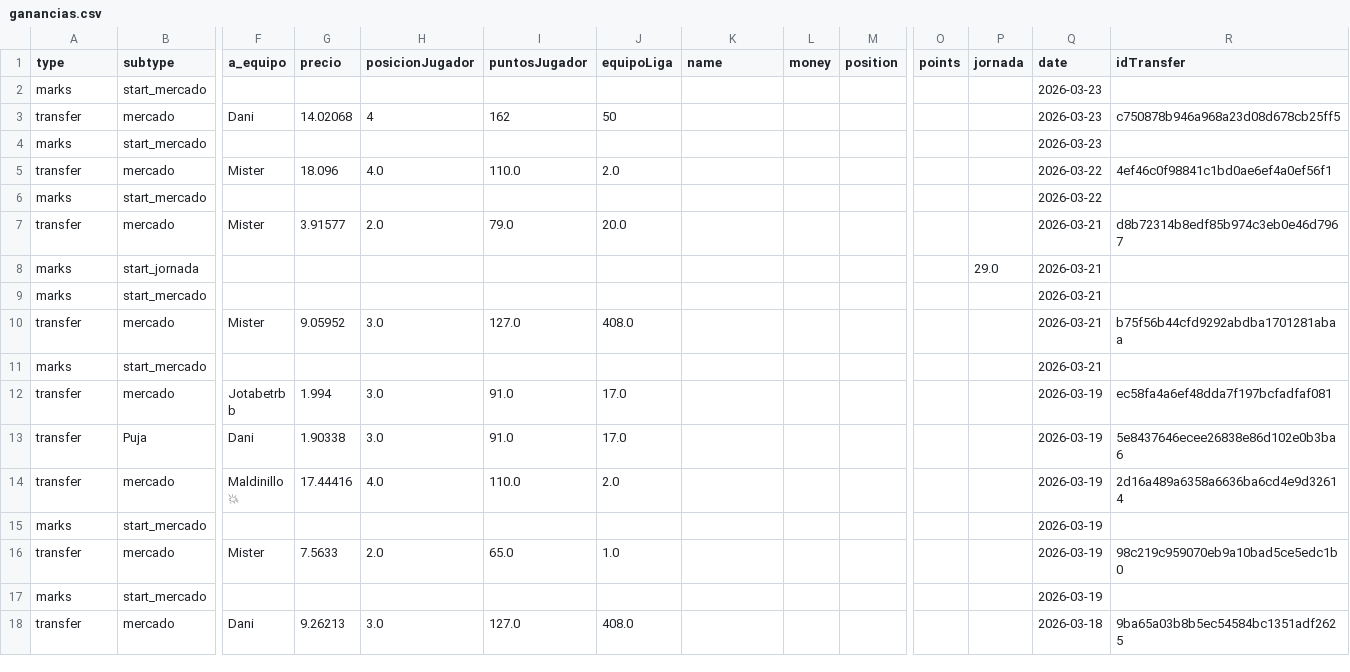
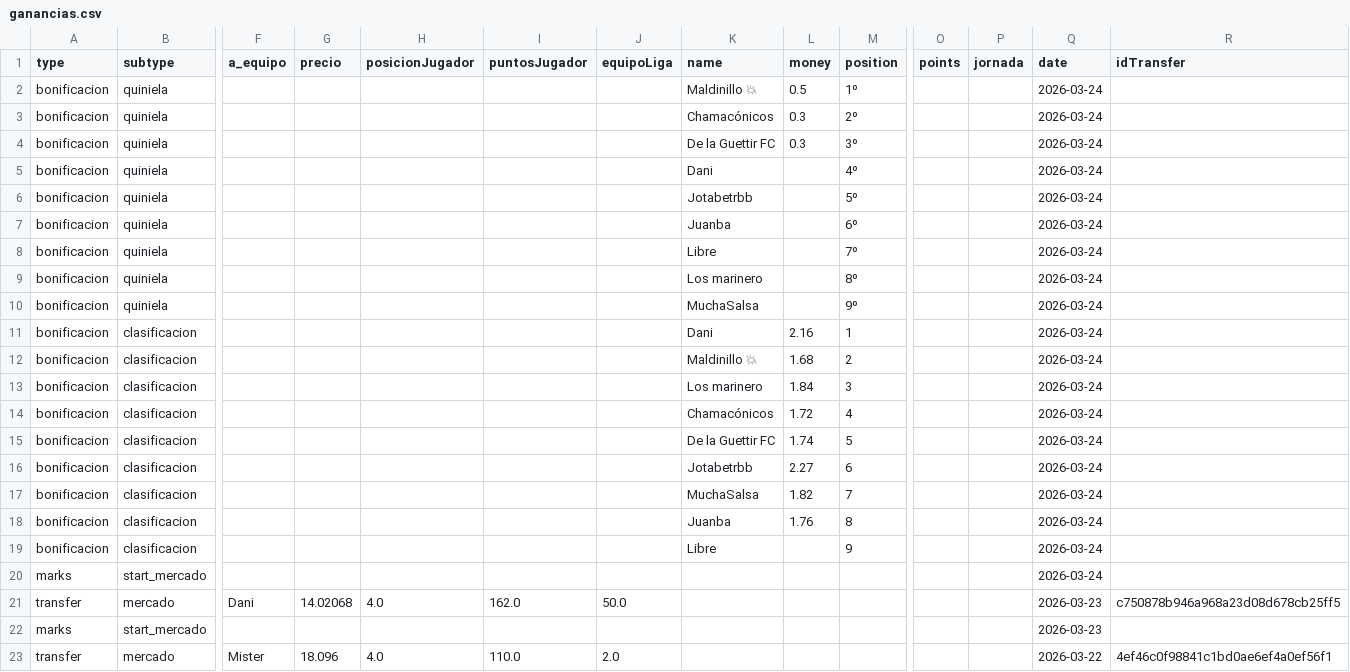
Before and after one commit to javica98/MisterFantasy_analytics, a CSV file: data/processed/ganancias.csv, drawn as a sheet; only a part is shown, gaps mark what is left out; the shorter side is filled out with more unchanged rows; addresses are those after the commit; rows hold the shown columns only; the diff names each change by its address in the sheet, - before the commit and + after, or states it on an @@ line.

```diff
--- a/data/processed/ganancias.csv
+++ b/data/processed/ganancias.csv
+row 2: bonificacion | quiniela |  |  |  |  |  | Maldinillo 💥 | 0.5 | 1º |  |  | 2026-03-24
+row 3: bonificacion | quiniela |  |  |  |  |  | Chamacónicos | 0.3 | 2º |  |  | 2026-03-24
+row 4: bonificacion | quiniela |  |  |  |  |  | De la Guettir FC | 0.3 | 3º |  |  | 2026-03-24
+row 5: bonificacion | quiniela |  |  |  |  |  | Dani |  | 4º |  |  | 2026-03-24
+row 6: bonificacion | quiniela |  |  |  |  |  | Jotabetrbb |  | 5º |  |  | 2026-03-24
+row 7: bonificacion | quiniela |  |  |  |  |  | Juanba |  | 6º |  |  | 2026-03-24
+row 8: bonificacion | quiniela |  |  |  |  |  | Libre |  | 7º |  |  | 2026-03-24
+row 9: bonificacion | quiniela |  |  |  |  |  | Los marinero |  | 8º |  |  | 2026-03-24
+row 10: bonificacion | quiniela |  |  |  |  |  | MuchaSalsa |  | 9º |  |  | 2026-03-24
+row 11: bonificacion | clasificacion |  |  |  |  |  | Dani | 2.16 | 1 |  |  | 2026-03-24
+row 12: bonificacion | clasificacion |  |  |  |  |  | Maldinillo 💥 | 1.68 | 2 |  |  | 2026-03-24
+row 13: bonificacion | clasificacion |  |  |  |  |  | Los marinero | 1.84 | 3 |  |  | 2026-03-24
+row 14: bonificacion | clasificacion |  |  |  |  |  | Chamacónicos | 1.72 | 4 |  |  | 2026-03-24
+row 15: bonificacion | clasificacion |  |  |  |  |  | De la Guettir FC | 1.74 | 5 |  |  | 2026-03-24
+row 16: bonificacion | clasificacion |  |  |  |  |  | Jotabetrbb | 2.27 | 6 |  |  | 2026-03-24
+row 17: bonificacion | clasificacion |  |  |  |  |  | MuchaSalsa | 1.82 | 7 |  |  | 2026-03-24
+row 18: bonificacion | clasificacion |  |  |  |  |  | Juanba | 1.76 | 8 |  |  | 2026-03-24
+row 19: bonificacion | clasificacion |  |  |  |  |  | Libre |  | 9 |  |  | 2026-03-24
-Q20 (date): 2026-03-23
+Q20 (date): 2026-03-24
-H21 (posicionJugador): 4
+H21 (posicionJugador): 4.0
-I21 (puntosJugador): 162
+I21 (puntosJugador): 162.0
-J21 (equipoLiga): 50
+J21 (equipoLiga): 50.0
```
Also changed, not shown: data/processed/clasificaciones.csv, data/processed/ganancias_clean.csv, 4 other files.
